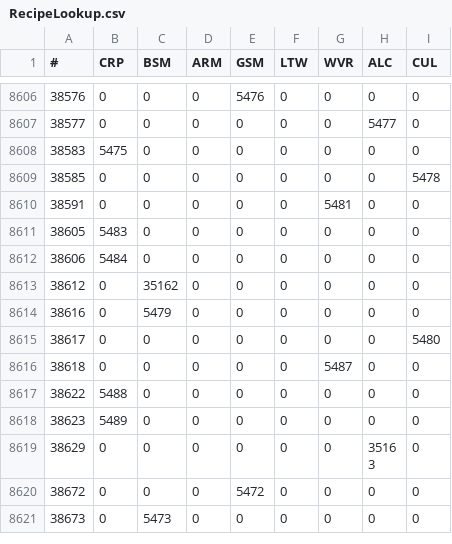
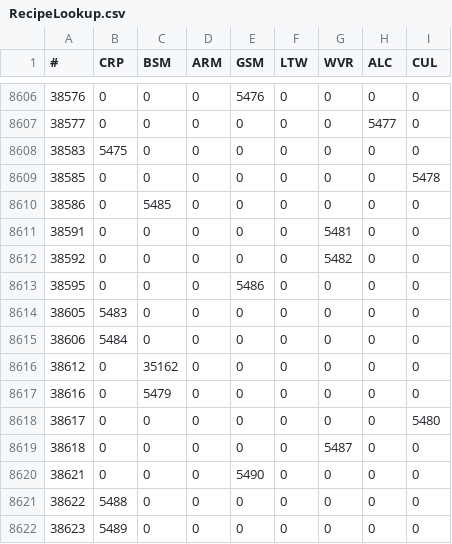
Before and after one commit to alostsock/craftingway_data, a CSV file: data/RecipeLookup.csv, drawn as a sheet; only a part is shown, gaps mark what is left out; the shorter side is filled out with more unchanged rows.

Commit message:
Update recipe data for 6.25

```diff
--- a/data/RecipeLookup.csv
+++ b/data/RecipeLookup.csv
@@ -8609,3 +8609,6 @@
 38585,0,0,0,0,0,0,0,5478
+38586,0,5485,0,0,0,0,0,0
 38591,0,0,0,0,0,5481,0,0
+38592,0,0,0,0,0,5482,0,0
+38595,0,0,0,5486,0,0,0,0
 38605,5483,0,0,0,0,0,0,0
@@ -8616,2 +8619,3 @@
 38618,0,0,0,0,0,5487,0,0
+38621,0,0,0,5490,0,0,0,0
 38622,5488,0,0,0,0,0,0,0
```
Also changed, not shown: 1 other file.
